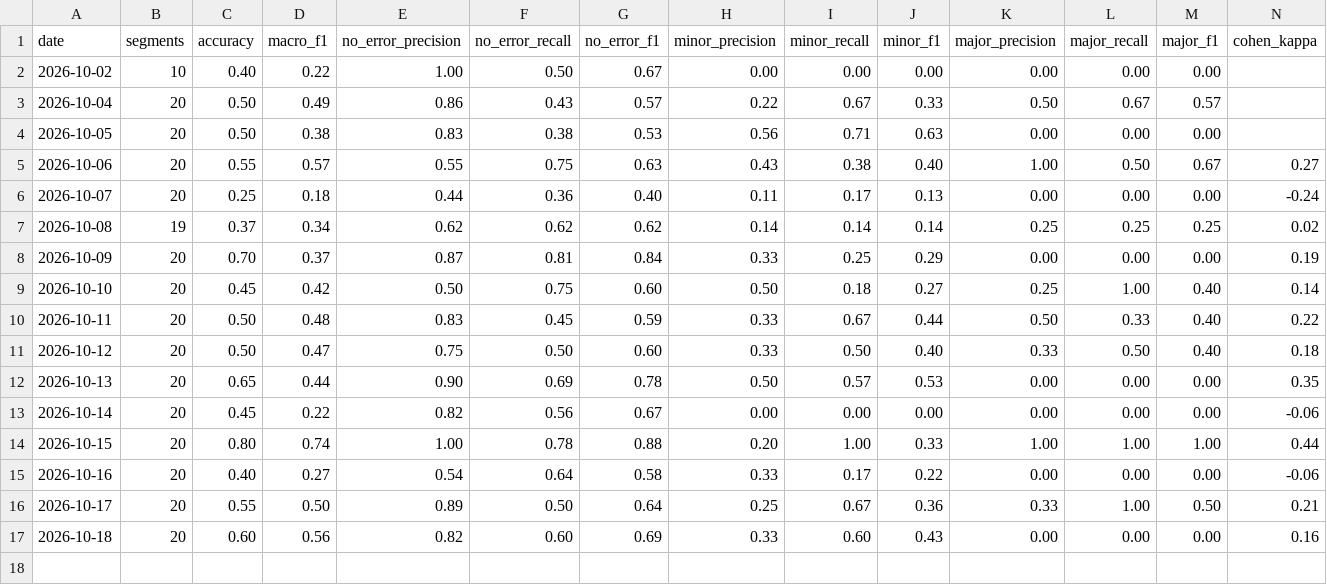
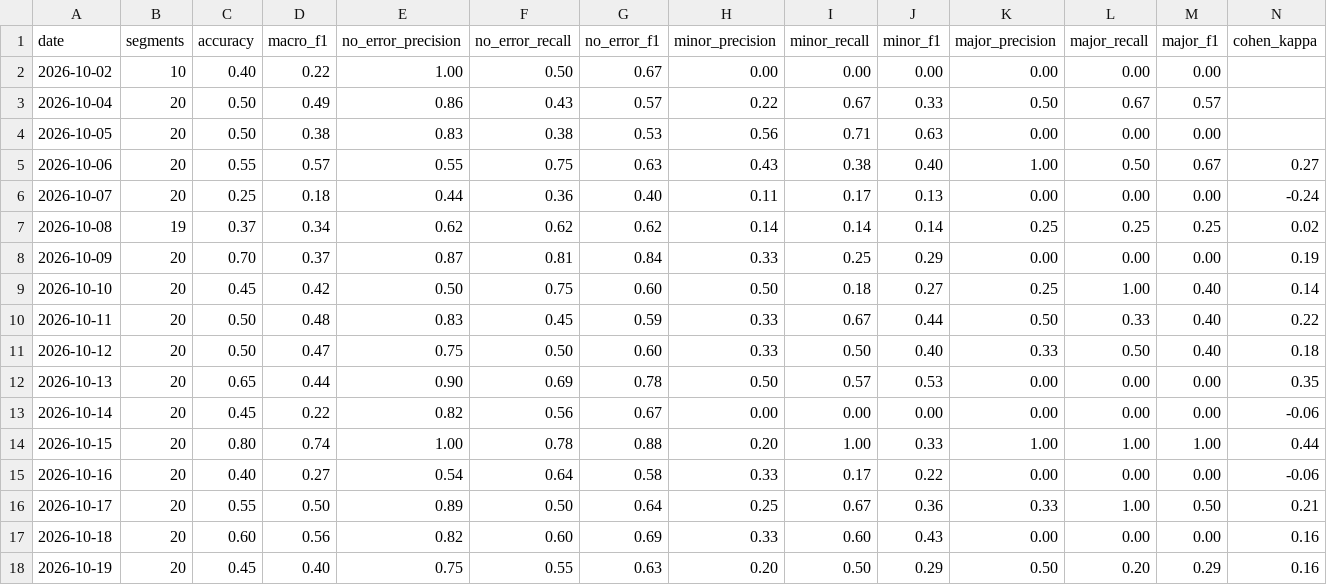
Before and after one commit to gomezclint/evaluation-test, a CSV file: daily-exports/comparisons/metrics_history.csv, drawn as a sheet; only a part is shown; rows hold the shown columns only; the diff names each change by its address in the sheet, - before the commit and + after, or states it on an @@ line.

```diff
--- a/daily-exports/comparisons/metrics_history.csv
+++ b/daily-exports/comparisons/metrics_history.csv
+row 18: 2026-10-19 | 20 | 0.45 | 0.40 | 0.75 | 0.55 | 0.63 | 0.20 | 0.50 | 0.29 | 0.50 | 0.20 | 0.29 | 0.16
```
Also changed, not shown: 4 other files.
